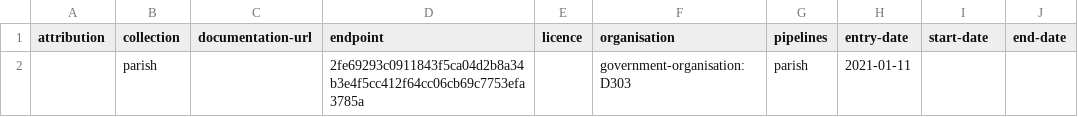
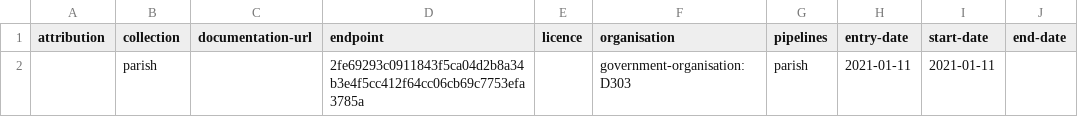
Before and after one commit to digital-land/parish-collection, a CSV file: collection/source.csv, drawn as a sheet.

Commit message:
Add missing start-date to source with endpoint

```diff
--- a/collection/source.csv
+++ b/collection/source.csv
@@ -1,2 +1,2 @@
 attribution,collection,documentation-url,endpoint,licence,organisation,pipelines,entry-date,start-date,end-date
-,parish,,2fe69293c0911843f5ca04d2b8a34b3e4f5cc412f64cc06cb69c7753efa3785a,,government-organisation:D303,parish,2021-01-11,,
+,parish,,2fe69293c0911843f5ca04d2b8a34b3e4f5cc412f64cc06cb69c7753efa3785a,,government-organisation:D303,parish,2021-01-11,2021-01-11,
```
